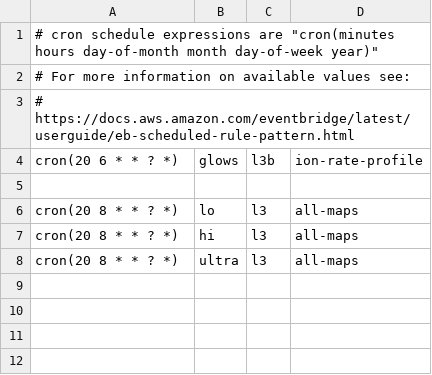
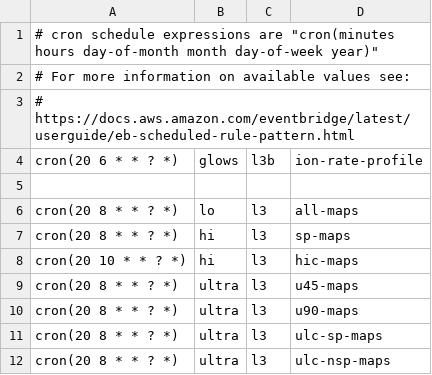
Before and after one commit to laspsandoval/sds-data-manager, a CSV file: sds_data_manager/lambda_code/SDSCode/pipeline_lambdas/scheduled_jobs_config.csv, drawn as a sheet.

Commit message:
Break all maps scheduled jobs into smaller scheduled jobs (#1033)
Co-authored-by: Menlo Developer <harrison@menloinnovations.com>

```diff
--- a/sds_data_manager/lambda_code/SDSCode/pipeline_lambdas/scheduled_jobs_config.csv
+++ b/sds_data_manager/lambda_code/SDSCode/pipeline_lambdas/scheduled_jobs_config.csv
@@ -6,3 +6,7 @@ cron(20 6 * * ? *), glows, l3b, ion-rate-profile
 cron(20 8 * * ? *), lo, l3, all-maps
-cron(20 8 * * ? *), hi, l3, all-maps
-cron(20 8 * * ? *), ultra, l3, all-maps
+cron(20 8 * * ? *), hi, l3, sp-maps
+cron(20 10 * * ? *), hi, l3, hic-maps
+cron(20 8 * * ? *), ultra, l3, u45-maps
+cron(20 8 * * ? *), ultra, l3, u90-maps
+cron(20 8 * * ? *), ultra, l3, ulc-sp-maps
+cron(20 8 * * ? *), ultra, l3, ulc-nsp-maps
```
